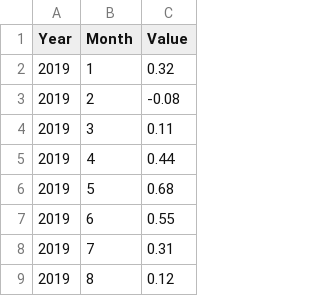
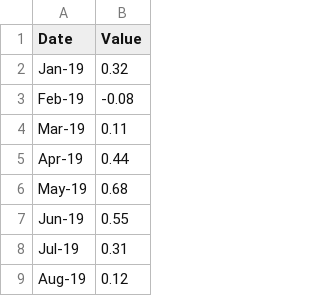
Before and after one commit to saputrr/saputrr.github.io, a CSV file: IDNInflation.csv, drawn as a sheet; only a part is shown; removed rows and columns are numbered as before the commit, all else as after; the diff names each change by its address in the sheet, - before the commit and + after, or states it on an @@ line.

Commit message:
Add files via upload

```diff
--- a/IDNInflation.csv
+++ b/IDNInflation.csv
-column A (Year), rows 2-9: all 2019
-column B (Month), rows 2-9: 1 | 2 | 3 | 4 | 5 | 6 | 7 | 8
+column A (Date), rows 2-9: Jan-19 | Feb-19 | Mar-19 | Apr-19 | May-19 | Jun-19 | Jul-19 | Aug-19
```
